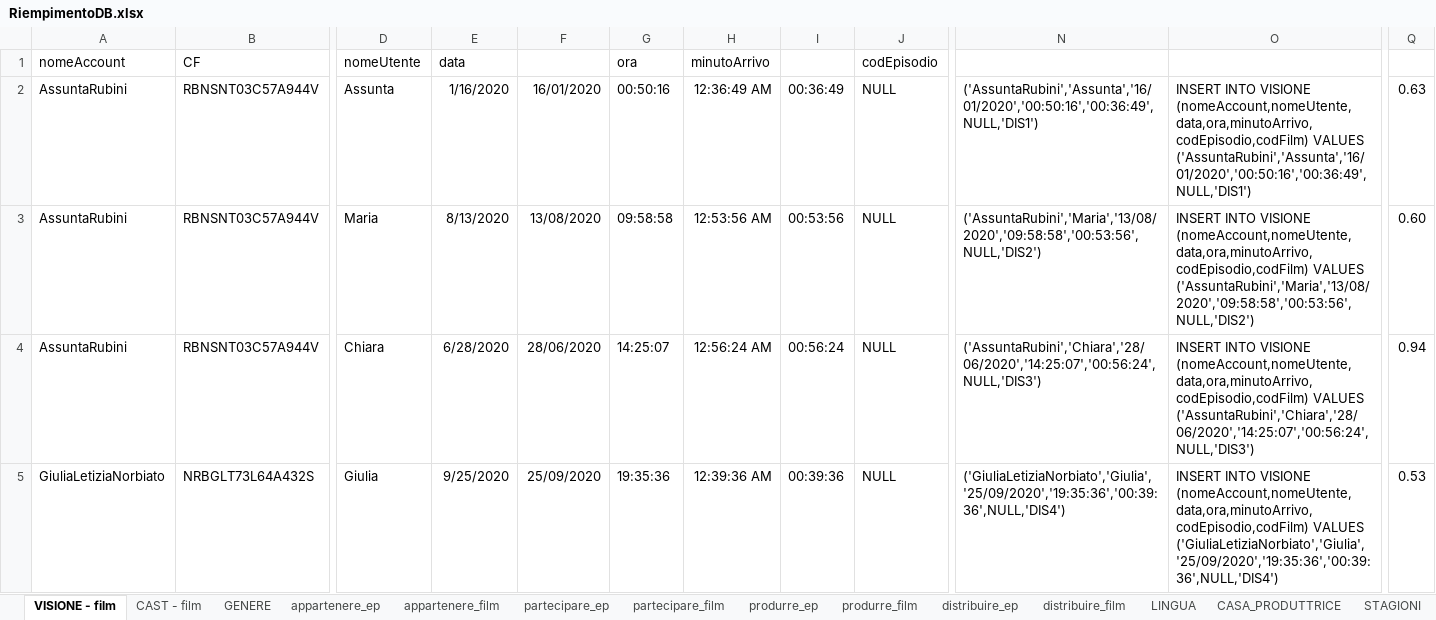
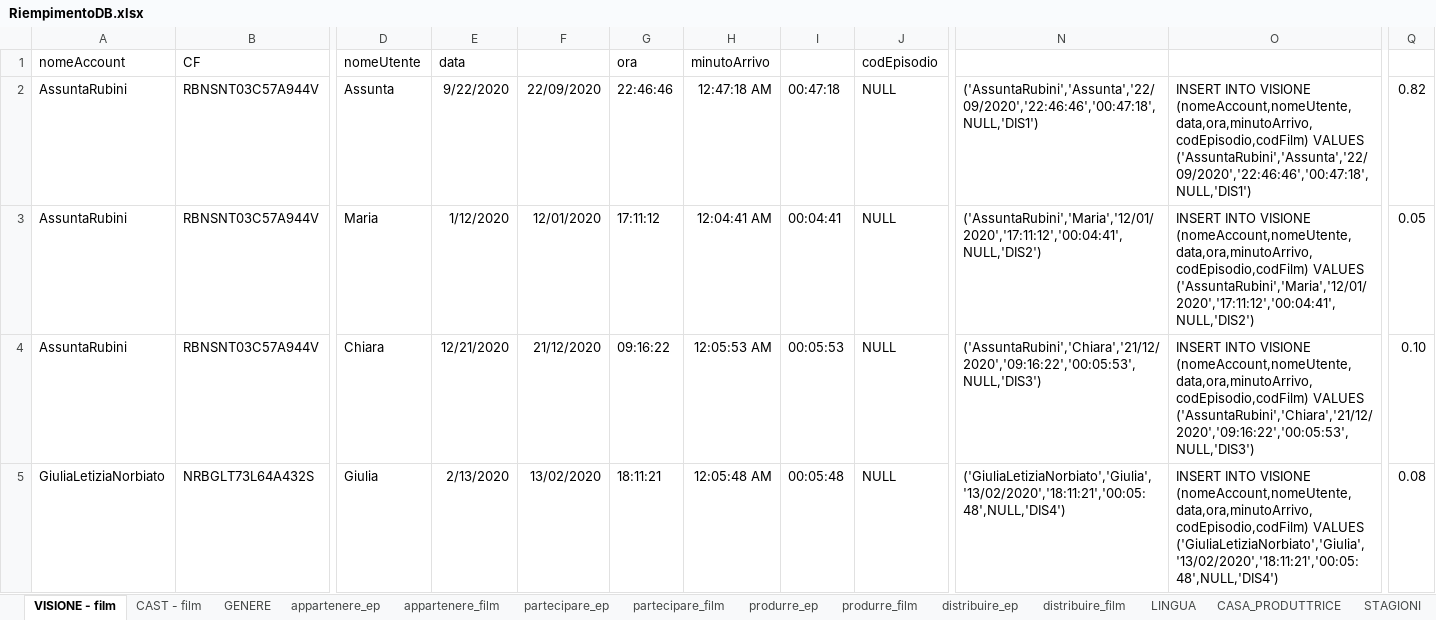
Before and after one commit to LuciaCastellucci/ProgettoBasiDiDati, an Excel workbook: Query per popolare il DB/RiempimentoDB.xlsx, sheet VISIONE - film, drawn as a sheet; only a part is shown, gaps mark what is left out; values as stored, in another font and other column widths than the file's, no borders; the diff covers the shown part only; the diff names each change by its address in the sheet, - before the commit and + after, or states it on an @@ line.

Commit message:
Add Application folder

```diff
--- a/Query per popolare il DB/RiempimentoDB.xlsx (sheet VISIONE - film)
+++ b/Query per popolare il DB/RiempimentoDB.xlsx (sheet VISIONE - film)
-E2: 1/16/2020
+E2: 9/22/2020
-F2: 16/01/2020
+F2: 22/09/2020
-G2: 00:50:16
+G2: 22:46:46
-H2: 12:36:49 AM
+H2: 12:47:18 AM
-I2: 00:36:49
+I2: 00:47:18
-N2: ('AssuntaRubini','Assunta','16/01/2020','00:50:16','00:36:49',NULL,'DIS1')
+N2: ('AssuntaRubini','Assunta','22/09/2020','22:46:46','00:47:18',NULL,'DIS1')
-O2: …(nomeAccount,nomeUtente,data,ora,minutoArrivo,codEpisodio,codFilm) VALUES ('AssuntaRubini','Assunta','16/01/2020','00:50:16','00:36:49',NULL,'DIS1')
+O2: …(nomeAccount,nomeUtente,data,ora,minutoArrivo,codEpisodio,codFilm) VALUES ('AssuntaRubini','Assunta','22/09/2020','22:46:46','00:47:18',NULL,'DIS1')
-Q2: 0.63
+Q2: 0.82
-E3: 8/13/2020
+E3: 1/12/2020
-F3: 13/08/2020
+F3: 12/01/2020
-G3: 09:58:58
+G3: 17:11:12
-H3: 12:53:56 AM
+H3: 12:04:41 AM
-I3: 00:53:56
+I3: 00:04:41
-N3: ('AssuntaRubini','Maria','13/08/2020','09:58:58','00:53:56',NULL,'DIS2')
+N3: ('AssuntaRubini','Maria','12/01/2020','17:11:12','00:04:41',NULL,'DIS2')
-O3: …(nomeAccount,nomeUtente,data,ora,minutoArrivo,codEpisodio,codFilm) VALUES ('AssuntaRubini','Maria','13/08/2020','09:58:58','00:53:56',NULL,'DIS2')
+O3: …(nomeAccount,nomeUtente,data,ora,minutoArrivo,codEpisodio,codFilm) VALUES ('AssuntaRubini','Maria','12/01/2020','17:11:12','00:04:41',NULL,'DIS2')
-Q3: 0.60
+Q3: 0.05
-E4: 6/28/2020
+E4: 12/21/2020
-F4: 28/06/2020
+F4: 21/12/2020
-G4: 14:25:07
+G4: 09:16:22
-H4: 12:56:24 AM
+H4: 12:05:53 AM
-I4: 00:56:24
+I4: 00:05:53
-N4: ('AssuntaRubini','Chiara','28/06/2020','14:25:07','00:56:24',NULL,'DIS3')
+N4: ('AssuntaRubini','Chiara','21/12/2020','09:16:22','00:05:53',NULL,'DIS3')
-O4: …(nomeAccount,nomeUtente,data,ora,minutoArrivo,codEpisodio,codFilm) VALUES ('AssuntaRubini','Chiara','28/06/2020','14:25:07','00:56:24',NULL,'DIS3')
+O4: …(nomeAccount,nomeUtente,data,ora,minutoArrivo,codEpisodio,codFilm) VALUES ('AssuntaRubini','Chiara','21/12/2020','09:16:22','00:05:53',NULL,'DIS3')
-Q4: 0.94
+Q4: 0.10
-E5: 9/25/2020
+E5: 2/13/2020
-F5: 25/09/2020
+F5: 13/02/2020
-G5: 19:35:36
+G5: 18:11:21
-H5: 12:39:36 AM
+H5: 12:05:48 AM
-I5: 00:39:36
+I5: 00:05:48
-N5: ('GiuliaLetiziaNorbiato','Giulia','25/09/2020','19:35:36','00:39:36',NULL,'DIS4')
+N5: ('GiuliaLetiziaNorbiato','Giulia','13/02/2020','18:11:21','00:05:48',NULL,'DIS4')
-O5: …(nomeAccount,nomeUtente,data,ora,minutoArrivo,codEpisodio,codFilm) VALUES ('GiuliaLetiziaNorbiato','Giulia','25/09/2020','19:35:36','00:39:36',NULL,'DIS4')
+O5: …(nomeAccount,nomeUtente,data,ora,minutoArrivo,codEpisodio,codFilm) VALUES ('GiuliaLetiziaNorbiato','Giulia','13/02/2020','18:11:21','00:05:48',NULL,'DIS4')
-Q5: 0.53
+Q5: 0.08
```
Also changed, not shown: 1450 edited cells elsewhere in this sheet, sheet PAGAMENTO, formulas that keep their value.
